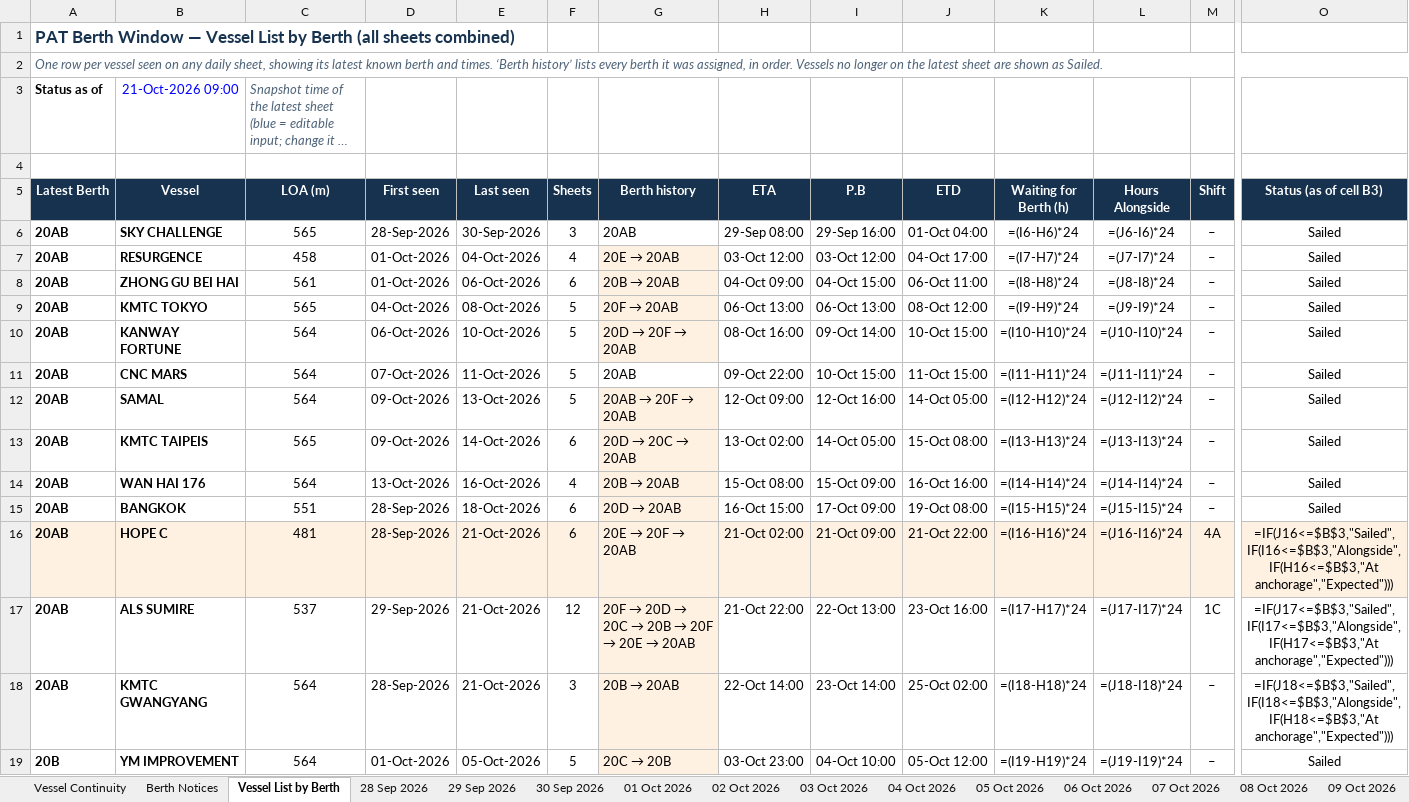
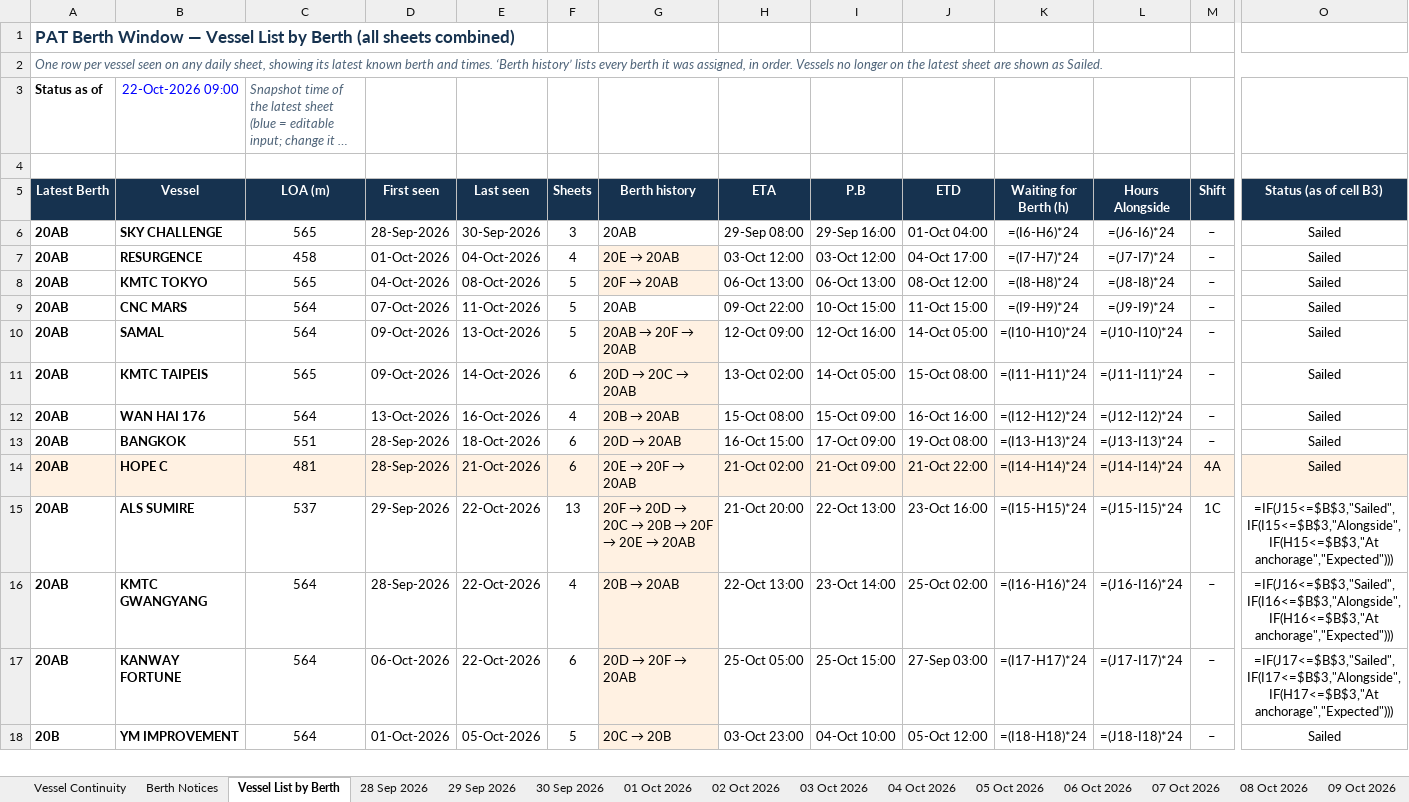
Before and after one commit to sirichai1265/PAT-BERTH, an Excel workbook: PAT_Berth_Window.xlsx, sheet Vessel List by Berth, drawn as a sheet; only a part is shown, gaps mark what is left out; long unchanged cells end in …; values as stored, in another font and other column widths than the file's, no borders; formulas without a stored value are shown as written; removed rows and columns are numbered as before the commit, all else as after; rows hold the shown columns only; the diff covers the shown part only; the diff names each change by its address in the sheet, - before the commit and + after, or states it on an @@ line.

```diff
--- a/PAT_Berth_Window.xlsx (sheet Vessel List by Berth)
+++ b/PAT_Berth_Window.xlsx (sheet Vessel List by Berth)
-B3 (Vessel): 21-Oct-2026 09:00
+B3 (Vessel): 22-Oct-2026 09:00
-row 8: 20AB | ZHONG GU BEI HAI | 561 | 01-Oct-2026 | 06-Oct-2026 | 6 | 20B → 20AB | 04-Oct 09:00 | 04-Oct 15:00 | 06-Oct 11:00 | =(I8-H8)*24 | =(J8-I8)*24 | – | Sailed
-K8 (Waiting for Berth (h)): =(I9-H9)*24
+K8 (Waiting for Berth (h)): =(I8-H8)*24
-L8 (Hours Alongside): =(J9-I9)*24
+L8 (Hours Alongside): =(J8-I8)*24
-row 10: 20AB | KANWAY FORTUNE | 564 | 06-Oct-2026 | 10-Oct-2026 | 5 | 20D → 20F → 20AB | 08-Oct 16:00 | 09-Oct 14:00 | 10-Oct 15:00 | =(I10-H10)*24 | =(J10-I10)*24 | – | Sailed
-K9 (Waiting for Berth (h)): =(I11-H11)*24
+K9 (Waiting for Berth (h)): =(I9-H9)*24
-L9 (Hours Alongside): =(J11-I11)*24
+L9 (Hours Alongside): =(J9-I9)*24
-K10 (Waiting for Berth (h)): =(I12-H12)*24
+K10 (Waiting for Berth (h)): =(I10-H10)*24
-L10 (Hours Alongside): =(J12-I12)*24
+L10 (Hours Alongside): =(J10-I10)*24
-K11 (Waiting for Berth (h)): =(I13-H13)*24
+K11 (Waiting for Berth (h)): =(I11-H11)*24
-L11 (Hours Alongside): =(J13-I13)*24
+L11 (Hours Alongside): =(J11-I11)*24
-K12 (Waiting for Berth (h)): =(I14-H14)*24
+K12 (Waiting for Berth (h)): =(I12-H12)*24
-L12 (Hours Alongside): =(J14-I14)*24
+L12 (Hours Alongside): =(J12-I12)*24
-K13 (Waiting for Berth (h)): =(I15-H15)*24
+K13 (Waiting for Berth (h)): =(I13-H13)*24
-L13 (Hours Alongside): =(J15-I15)*24
+L13 (Hours Alongside): =(J13-I13)*24
-K14 (Waiting for Berth (h)): =(I16-H16)*24
+K14 (Waiting for Berth (h)): =(I14-H14)*24
-L14 (Hours Alongside): =(J16-I16)*24
+L14 (Hours Alongside): =(J14-I14)*24
-O14 (Status (as of cell B3)): =IF(J16<=$B$3,"Sailed",IF(I16<=$B$3,"Alongside",IF(H16<=$B$3,"At anchorage","Expected")))
+O14 (Status (as of cell B3)): Sailed
-E15:E16 (Last seen): 21-Oct-2026
+E15:E16 (Last seen): 22-Oct-2026
-F15 (Sheets): 12
+F15 (Sheets): 13
-H15 (ETA): 21-Oct 22:00
+H15 (ETA): 21-Oct 20:00
-K15 (Waiting for Berth (h)): =(I17-H17)*24
+K15 (Waiting for Berth (h)): =(I15-H15)*24
-L15 (Hours Alongside): =(J17-I17)*24
+L15 (Hours Alongside): =(J15-I15)*24
-O15 (Status (as of cell B3)): =IF(J17<=$B$3,"Sailed",IF(I17<=$B$3,"Alongside",IF(H17<=$B$3,"At anchorage","Expected")))
+O15 (Status (as of cell B3)): =IF(J15<=$B$3,"Sailed",IF(I15<=$B$3,"Alongside",IF(H15<=$B$3,"At anchorage","Expected")))
-F16 (Sheets): 3
+F16 (Sheets): 4
-H16 (ETA): 22-Oct 14:00
+H16 (ETA): 22-Oct 13:00
-K16 (Waiting for Berth (h)): =(I18-H18)*24
+K16 (Waiting for Berth (h)): =(I16-H16)*24
-L16 (Hours Alongside): =(J18-I18)*24
+L16 (Hours Alongside): =(J16-I16)*24
-O16 (Status (as of cell B3)): =IF(J18<=$B$3,"Sailed",IF(I18<=$B$3,"Alongside",IF(H18<=$B$3,"At anchorage","Expected")))
+O16 (Status (as of cell B3)): =IF(J16<=$B$3,"Sailed",IF(I16<=$B$3,"Alongside",IF(H16<=$B$3,"At anchorage","Expected")))
+row 17: 20AB | KANWAY FORTUNE | 564 | 06-Oct-2026 | 22-Oct-2026 | 6 | 20D → 20F → 20AB | 25-Oct 05:00 | 25-Oct 15:00 | 27-Sep 03:00 | =(I17-H17)*24 | =(J17-I17)*24 | – | =IF(J17<=$B$3,"Sailed",IF(I17<=$B$3,"Alongside",IF(H17<=$B$3,"At anchorage","Expected")))
-K18 (Waiting for Berth (h)): =(I19-H19)*24
+K18 (Waiting for Berth (h)): =(I18-H18)*24
-L18 (Hours Alongside): =(J19-I19)*24
+L18 (Hours Alongside): =(J18-I18)*24
```
Also changed, not shown: 7 added rows, 1 removed row and 124 edited cells elsewhere in this sheet, sheet Vessel Continuity, other sheet tabs, 01-10-2026/PAT_Berth_Window.xlsx, 02-10-2026/PAT_Berth_Window.xlsx, 29 other files.
